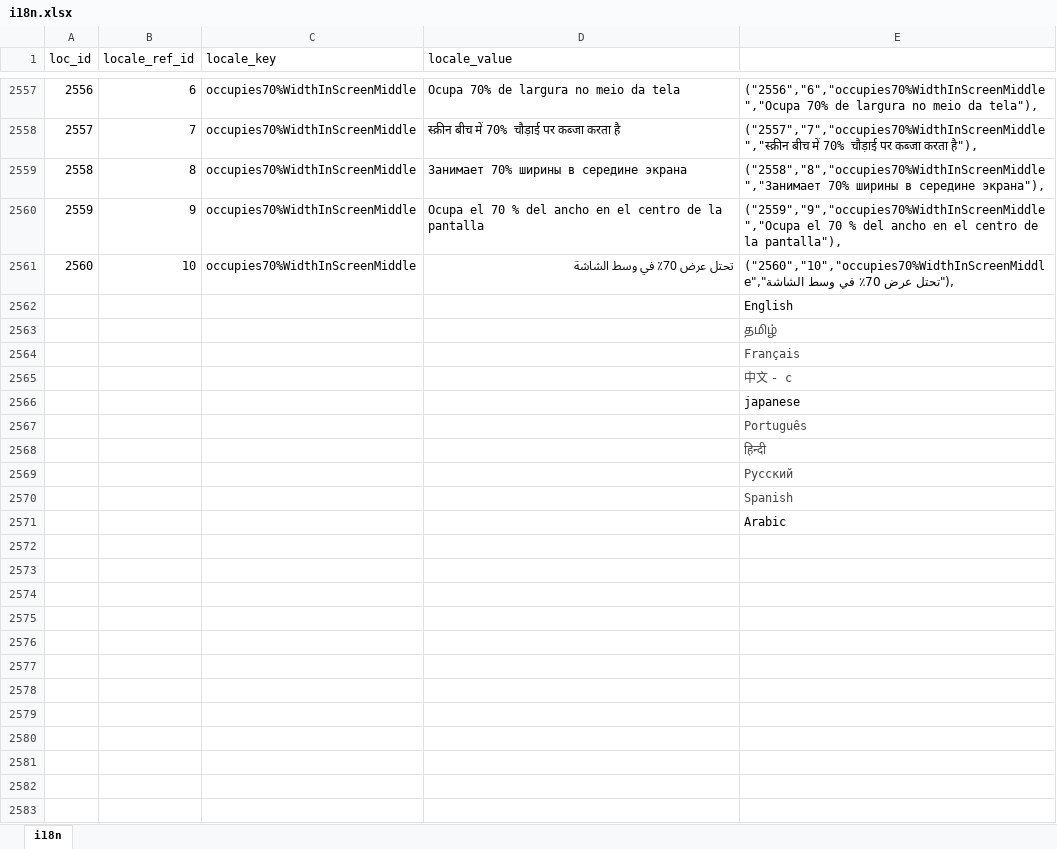
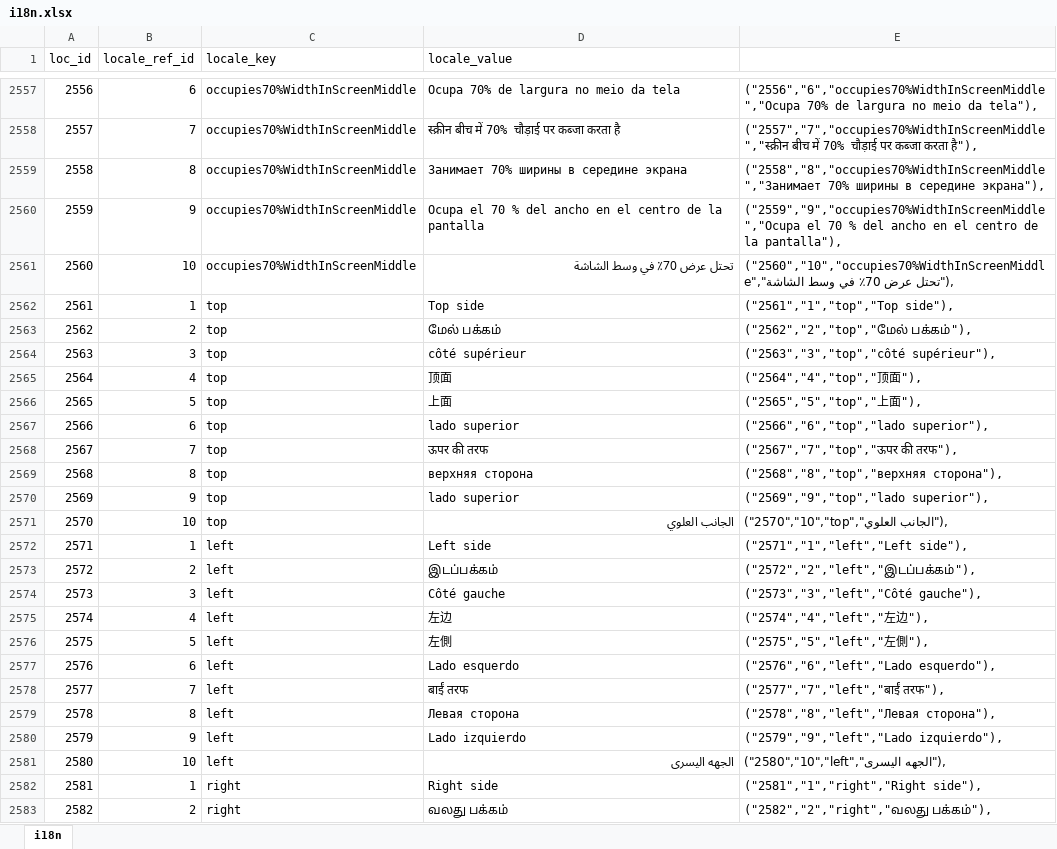
Before and after one commit to bharani-palani/ledgerely, an Excel workbook: i18n.xlsx, sheet i18n, drawn as a sheet; only a part is shown, gaps mark what is left out; values as stored, in another font and other column widths than the file's, no borders; removed rows and columns are numbered as before the commit, all else as after; the diff covers the shown part only; the diff names each change by its address in the sheet, - before the commit and + after, or states it on an @@ line.

```diff
--- a/i18n.xlsx (sheet i18n)
+++ b/i18n.xlsx (sheet i18n)
-row 2562:  |  |  |  | English
-row 2563:  |  |  |  | தமிழ்
-row 2564:  |  |  |  | Français
-row 2565:  |  |  |  | 中文 - c
-row 2566:  |  |  |  | japanese
-row 2567:  |  |  |  | Português
-row 2568:  |  |  |  | हिन्दी
-row 2569:  |  |  |  | Русский
-row 2570:  |  |  |  | Spanish
-row 2571:  |  |  |  | Arabic
+row 2562: 2561 | 1 | top | Top side | ("2561","1","top","Top side"),
+row 2563: 2562 | 2 | top | மேல் பக்கம் | ("2562","2","top","மேல் பக்கம்"),
+row 2564: 2563 | 3 | top | côté supérieur | ("2563","3","top","côté supérieur"),
+row 2565: 2564 | 4 | top | 顶面 | ("2564","4","top","顶面"),
+row 2566: 2565 | 5 | top | 上面 | ("2565","5","top","上面"),
+row 2567: 2566 | 6 | top | lado superior | ("2566","6","top","lado superior"),
+row 2568: 2567 | 7 | top | ऊपर की तरफ | ("2567","7","top","ऊपर की तरफ"),
+row 2569: 2568 | 8 | top | верхняя сторона | ("2568","8","top","верхняя сторона"),
+row 2570: 2569 | 9 | top | lado superior | ("2569","9","top","lado superior"),
+row 2571: 2570 | 10 | top | الجانب العلوي | ("2570","10","top","الجانب العلوي"),
+row 2572: 2571 | 1 | left | Left side | ("2571","1","left","Left side"),
+row 2573: 2572 | 2 | left | இடப்பக்கம் | ("2572","2","left","இடப்பக்கம்"),
+row 2574: 2573 | 3 | left | Côté gauche | ("2573","3","left","Côté gauche"),
+row 2575: 2574 | 4 | left | 左边 | ("2574","4","left","左边"),
+row 2576: 2575 | 5 | left | 左側 | ("2575","5","left","左側"),
+row 2577: 2576 | 6 | left | Lado esquerdo | ("2576","6","left","Lado esquerdo"),
+row 2578: 2577 | 7 | left | बाईं तरफ | ("2577","7","left","बाईं तरफ"),
+row 2579: 2578 | 8 | left | Левая сторона | ("2578","8","left","Левая сторона"),
+row 2580: 2579 | 9 | left | Lado izquierdo | ("2579","9","left","Lado izquierdo"),
+row 2581: 2580 | 10 | left | الجهه اليسرى | ("2580","10","left","الجهه اليسرى"),
+row 2582: 2581 | 1 | right | Right side | ("2581","1","right","Right side"),
+row 2583: 2582 | 2 | right | வலது பக்கம் | ("2582","2","right","வலது பக்கம்"),
```
Also changed, not shown: 278 added rows elsewhere in this sheet, 11 other files.
